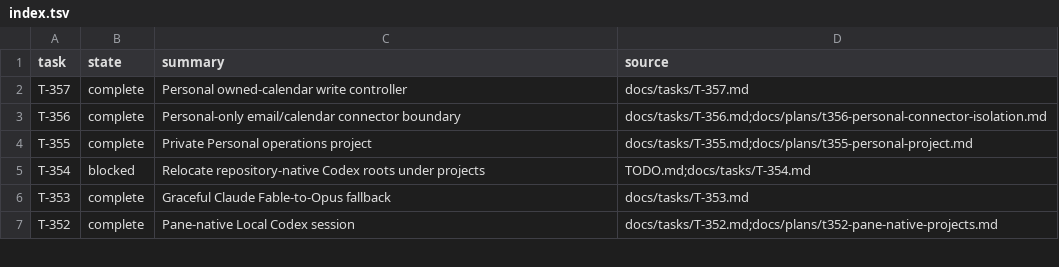
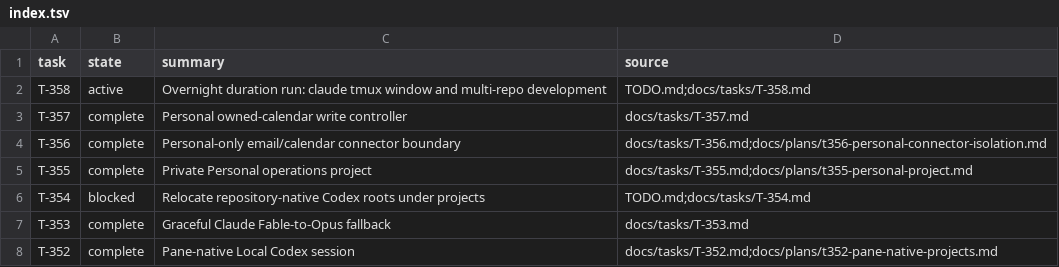
Before and after one commit to rioyokotalab/harness, a TSV file: docs/tasks/index.tsv, drawn as a sheet; only a part is shown.

```diff
--- a/docs/tasks/index.tsv
+++ b/docs/tasks/index.tsv
@@ -1,2 +1,3 @@
 task	state	summary	source
+T-358	active	Overnight duration run: claude tmux window and multi-repo development	TODO.md;docs/tasks/T-358.md
 T-357	complete	Personal owned-calendar write controller	docs/tasks/T-357.md
```
Also changed, not shown: 1 other file.
